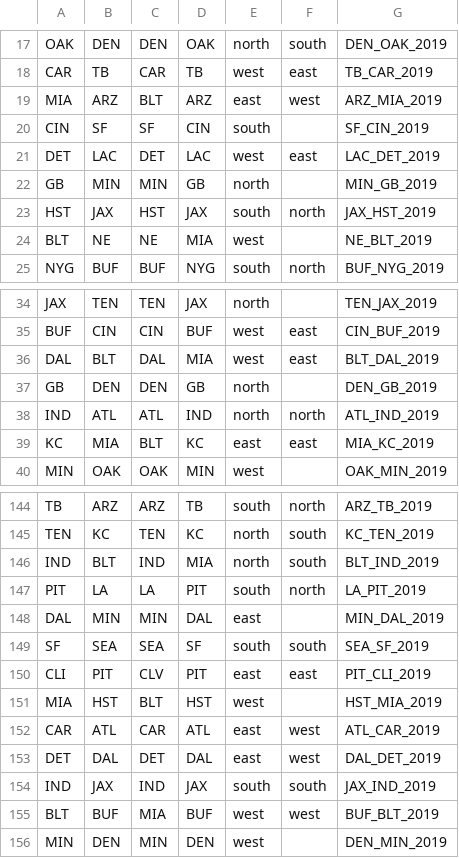
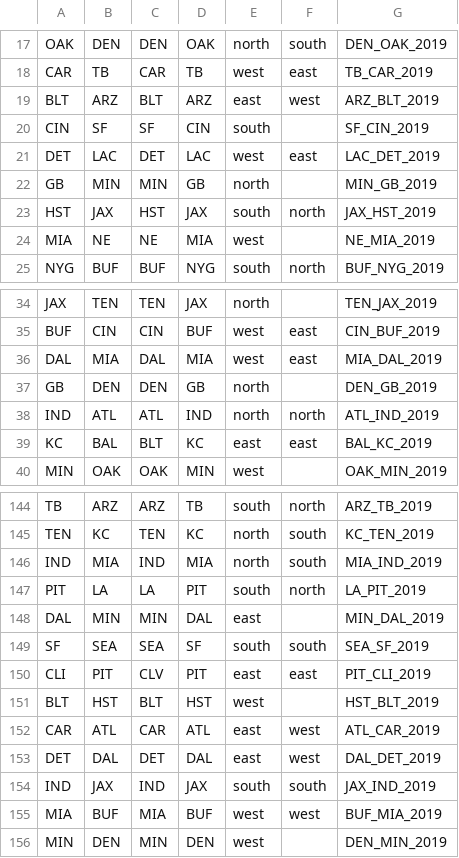
Before and after one commit to samchivers/Scraping_NFL_gamebooks, a CSV file: CSVs/output_direction2019.csv, drawn as a sheet; only a part is shown, gaps mark what is left out; the diff covers the shown part only.

```diff
--- a/CSVs/output_direction2019.csv
+++ b/CSVs/output_direction2019.csv
@@ -18,3 +18,3 @@
 "CAR","TB","CAR","TB","west","east","TB_CAR_2019"
-"MIA","ARZ","BLT","ARZ","east","west","ARZ_MIA_2019"
+"BLT","ARZ","BLT","ARZ","east","west","ARZ_BLT_2019"
 "CIN","SF","SF","CIN","south","","SF_CIN_2019"
@@ -23,3 +23,3 @@
 "HST","JAX","HST","JAX","south","north","JAX_HST_2019"
-"BLT","NE","NE","MIA","west","","NE_BLT_2019"
+"MIA","NE","NE","MIA","west","","NE_MIA_2019"
 "NYG","BUF","BUF","NYG","south","north","BUF_NYG_2019"
@@ -35,6 +35,6 @@
 "BUF","CIN","CIN","BUF","west","east","CIN_BUF_2019"
-"DAL","BLT","DAL","MIA","west","east","BLT_DAL_2019"
+"DAL","MIA","DAL","MIA","west","east","MIA_DAL_2019"
 "GB","DEN","DEN","GB","north","","DEN_GB_2019"
 "IND","ATL","ATL","IND","north","north","ATL_IND_2019"
-"KC","MIA","BLT","KC","east","east","MIA_KC_2019"
+"KC","BAL","BLT","KC","east","east","BAL_KC_2019"
 "MIN","OAK","OAK","MIN","west","","OAK_MIN_2019"
@@ -145,3 +145,3 @@
 "TEN","KC","TEN","KC","north","south","KC_TEN_2019"
-"IND","BLT","IND","MIA","north","south","BLT_IND_2019"
+"IND","MIA","IND","MIA","north","south","MIA_IND_2019"
 "PIT","LA","LA","PIT","south","north","LA_PIT_2019"
@@ -150,3 +150,3 @@
 "CLI","PIT","CLV","PIT","east","east","PIT_CLI_2019"
-"MIA","HST","BLT","HST","west","","HST_MIA_2019"
+"BLT","HST","BLT","HST","west","","HST_BLT_2019"
 "CAR","ATL","CAR","ATL","east","west","ATL_CAR_2019"
@@ -154,3 +154,3 @@
 "IND","JAX","IND","JAX","south","south","JAX_IND_2019"
-"BLT","BUF","MIA","BUF","west","west","BUF_BLT_2019"
+"MIA","BUF","MIA","BUF","west","west","BUF_MIA_2019"
 "MIN","DEN","MIN","DEN","west","","DEN_MIN_2019"
```
Also changed, not shown: 49 edited cells elsewhere in this file, CSVs/output_direction2016.csv, CSVs/output_direction2017.csv, 3 other files.
